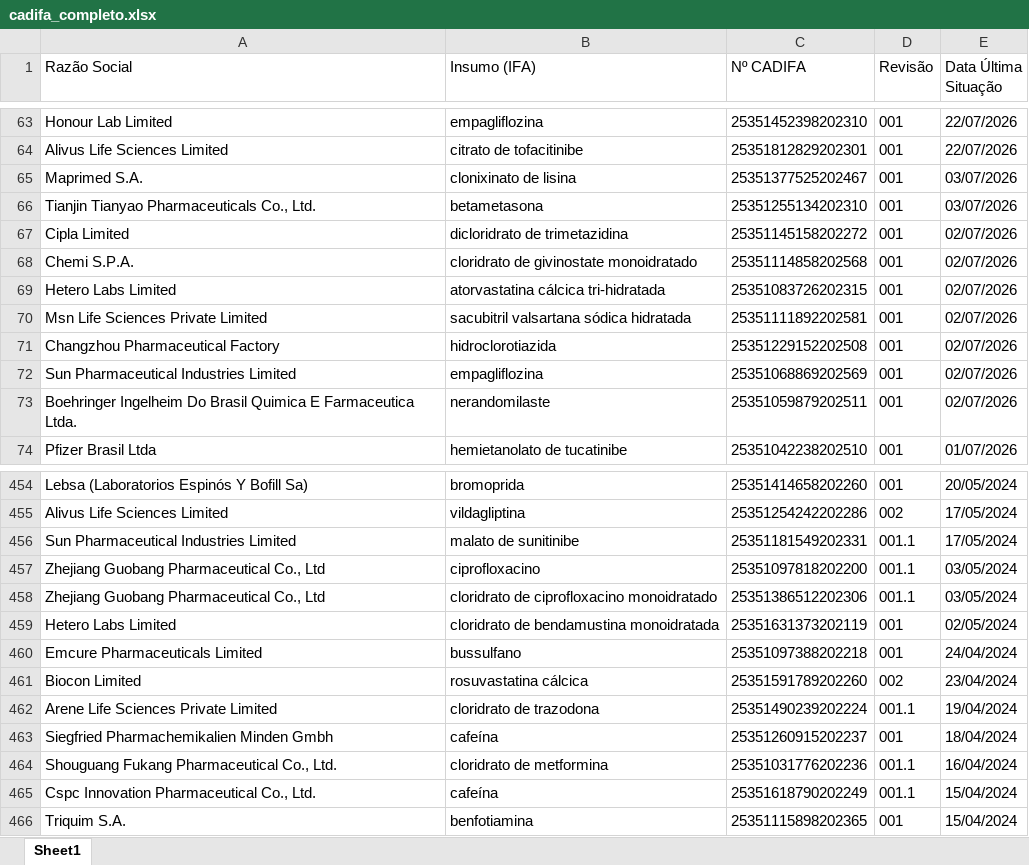
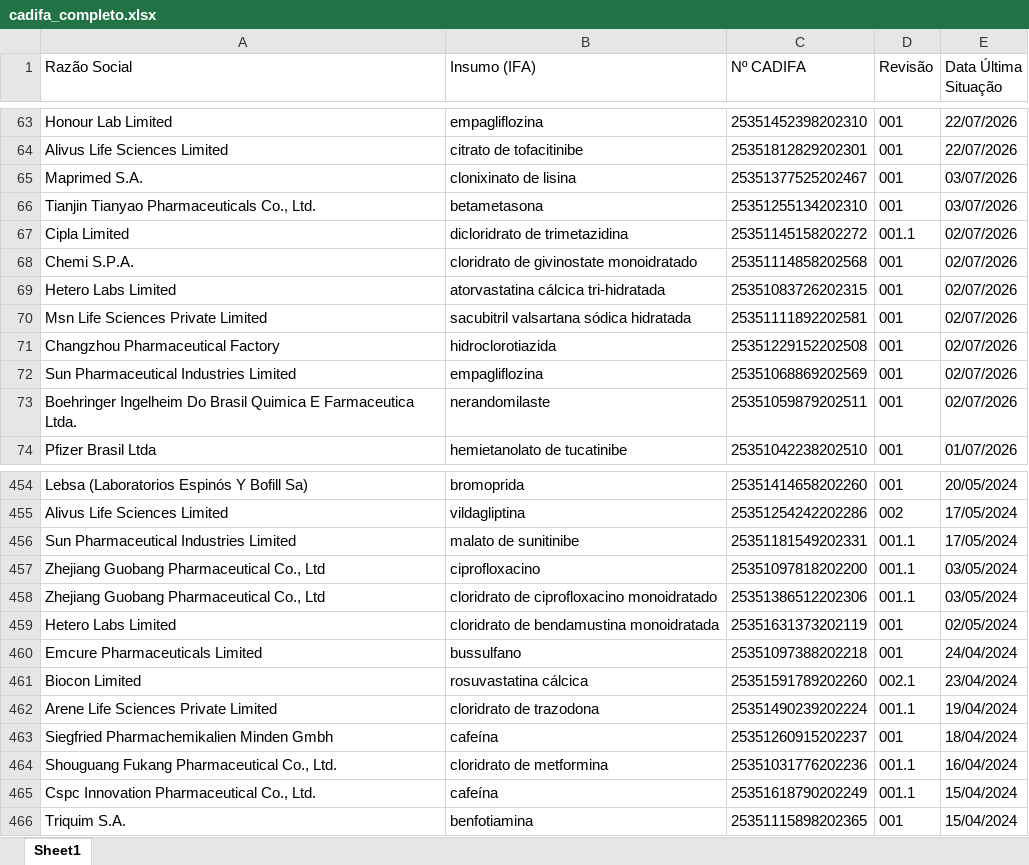
Before and after one commit to KarolineRuizxx/anvisa-cadifa-monitor, an Excel workbook: cadifa_completo.xlsx, sheet Sheet1, drawn as a sheet; only a part is shown, gaps mark what is left out; values as stored, in another font and other column widths than the file's, no borders; the diff names each change by its address in the sheet, - before the commit and + after, or states it on an @@ line.

```diff
--- a/cadifa_completo.xlsx (sheet Sheet1)
+++ b/cadifa_completo.xlsx (sheet Sheet1)
-D67 (Revisão): 001
+D67 (Revisão): 001.1
-D461 (Revisão): 002
+D461 (Revisão): 002.1
```
Also changed, not shown: cadifa_completo_anterior.xlsx.
